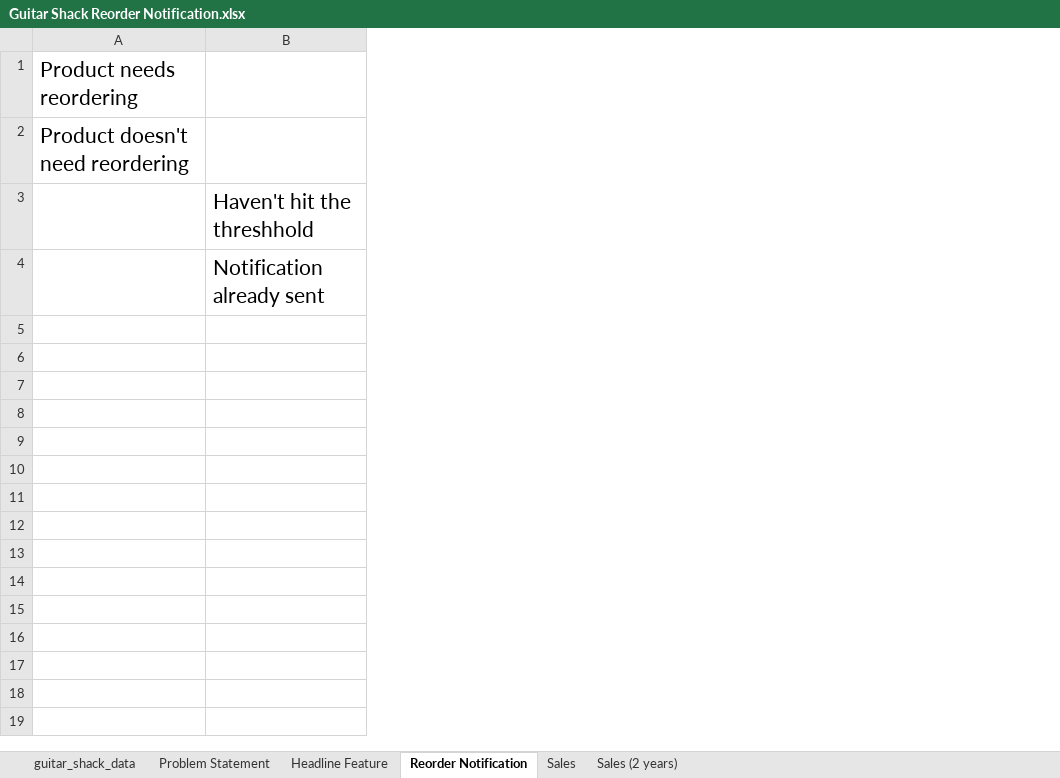
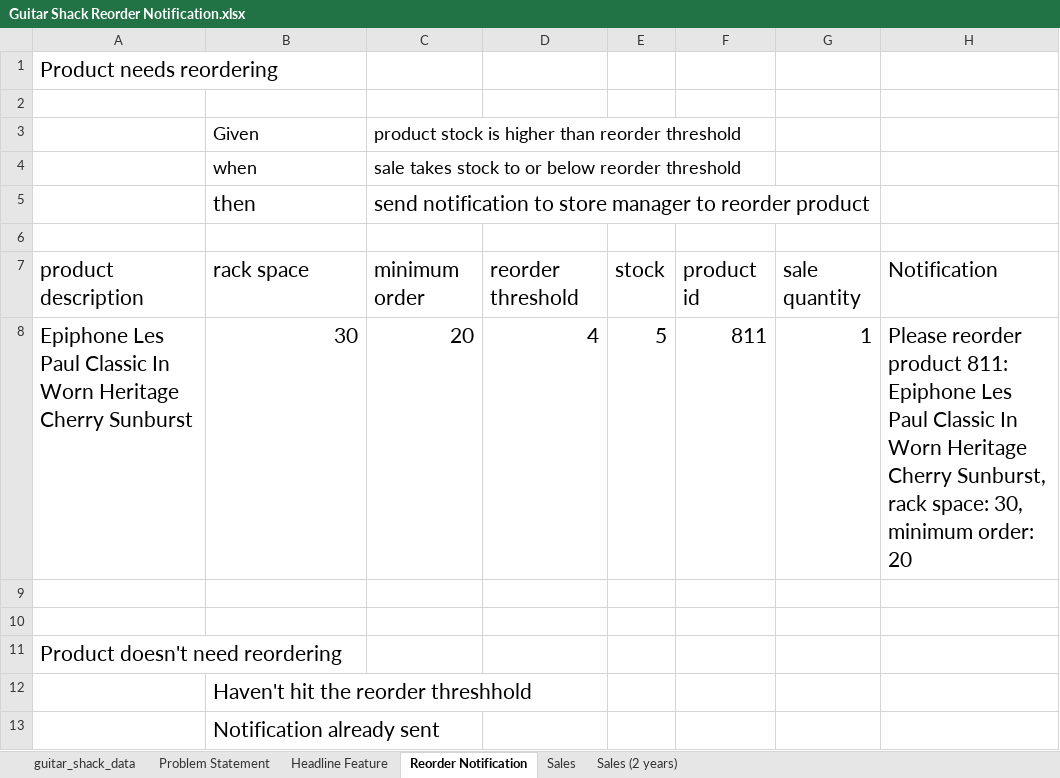
Before and after one commit to JHartog01/GuitarShack, an Excel workbook: Guitar Shack Reorder Notification.xlsx, sheet Reorder Notification, drawn as a sheet; values as stored, in another font and other column widths than the file's, no borders; addresses are those after the commit; the diff names each change by its address in the sheet, - before the commit and + after, or states it on an @@ line.

Commit message:
Reorder Notification Plan

```diff
--- a/Guitar Shack Reorder Notification.xlsx (sheet Reorder Notification)
+++ b/Guitar Shack Reorder Notification.xlsx (sheet Reorder Notification)
+column C, empty
+column D, empty
+column E, empty
+column F, empty
+column G, empty
+column H, empty
+row 2: (empty)
+row 3:  | Given | product stock is higher than reorder threshold
+row 4:  | when | sale takes stock to or below reorder threshold
+row 5:  | then | send notification to store manager to reorder product
+row 6: (empty)
+row 7: product description | rack space | minimum order | reorder threshold | stock | product id | sale quantity | Notification
+row 8: Epiphone Les Paul Classic In Worn Heritage Cherry Sunburst | 30 | 20 | 4 | 5 | 811 | 1 | Please reorder product 811: Epiphone Les Paul Classic In Worn Heritage Cherry Sunburst, rack space: 30, minimum order: 20
+row 9: (empty)
+row 10: (empty)
-B12: Haven't hit the threshhold
+B12: Haven't hit the reorder threshhold
```
Also changed, not shown: sheet Sales (2 years), formulas that keep their value.
